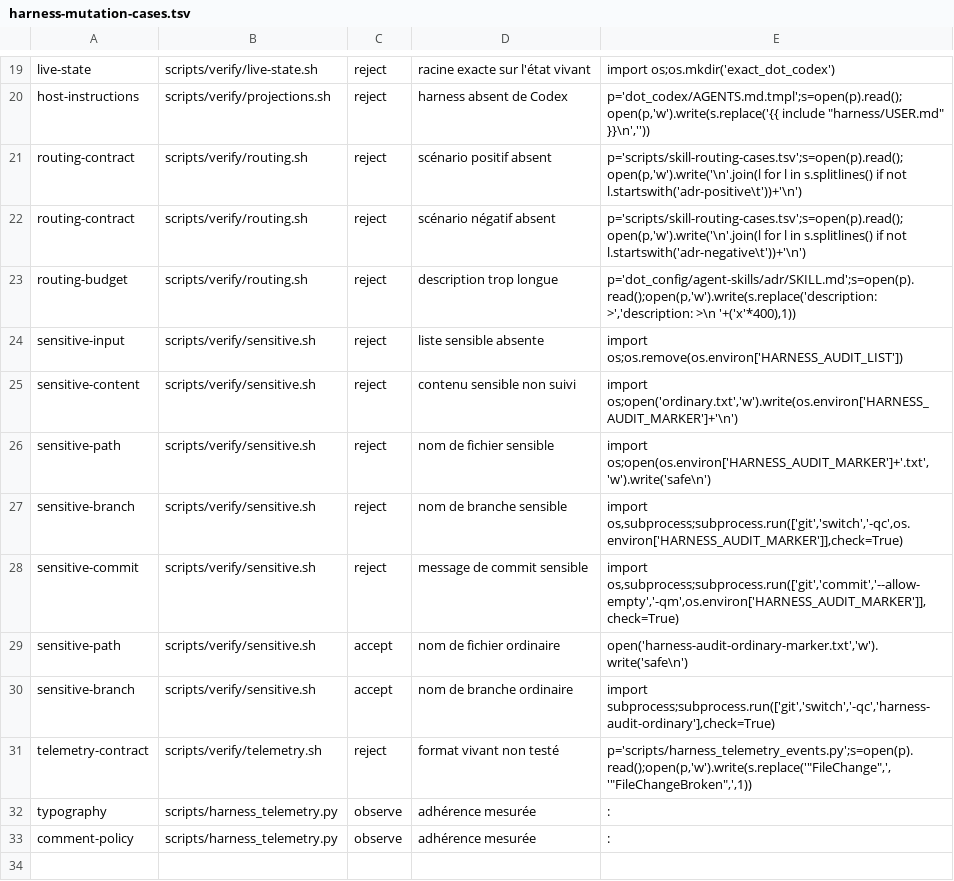
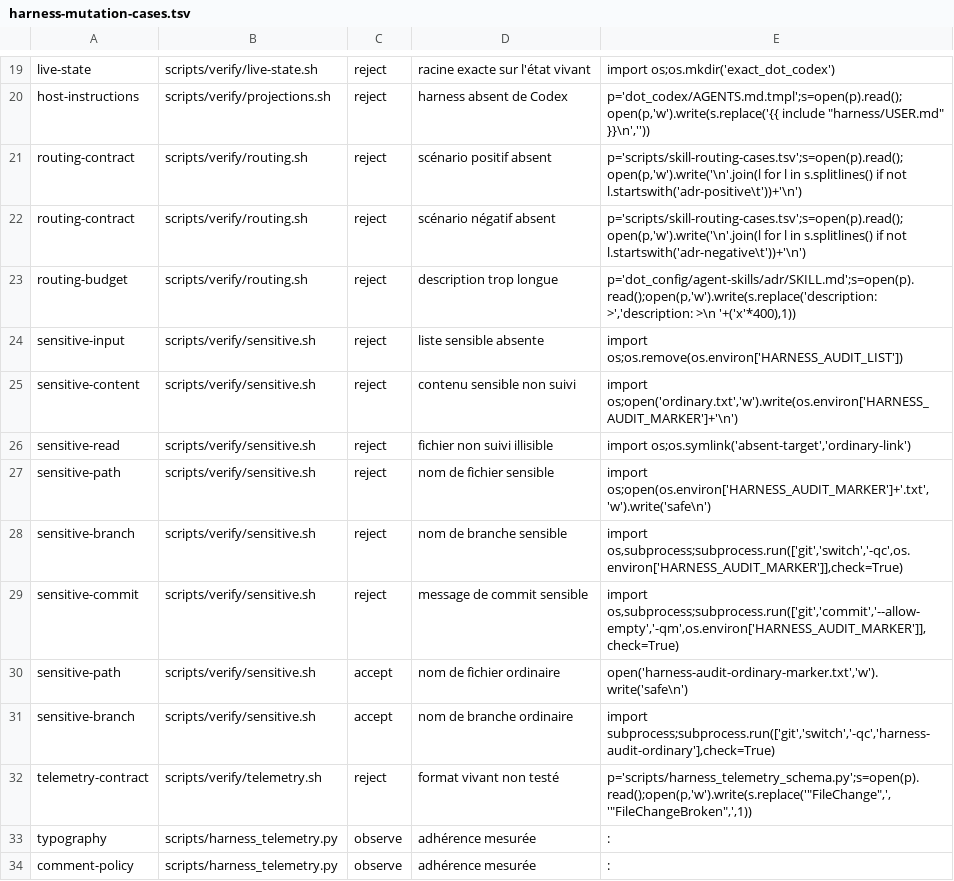
Before and after one commit to wallforfry/dotfiles, a TSV file: scripts/harness-mutation-cases.tsv, drawn as a sheet; only a part is shown, gaps mark what is left out.

Commit message:
fix(harness): empêcher les faux verts de l’audit

```diff
--- a/scripts/harness-mutation-cases.tsv
+++ b/scripts/harness-mutation-cases.tsv
@@ -25,2 +25,3 @@ sensitive-input	scripts/verify/sensitive.sh	reject	liste sensible absente	import
 sensitive-content	scripts/verify/sensitive.sh	reject	contenu sensible non suivi	import os;open('ordinary.txt','w').write(os.environ['HARNESS_AUDIT_MARKER']+'\n')
+sensitive-read	scripts/verify/sensitive.sh	reject	fichier non suivi illisible	import os;os.symlink('absent-target','ordinary-link')
 sensitive-path	scripts/verify/sensitive.sh	reject	nom de fichier sensible	import os;open(os.environ['HARNESS_AUDIT_MARKER']+'.txt','w').write('safe\n')
@@ -30,3 +31,3 @@ sensitive-path	scripts/verify/sensitive.sh	accept	nom de fichier ordinaire	open(
 sensitive-branch	scripts/verify/sensitive.sh	accept	nom de branche ordinaire	import subprocess;subprocess.run(['git','switch','-qc','harness-audit-ordinary'],check=True)
-telemetry-contract	scripts/verify/telemetry.sh	reject	format vivant non testé	p='scripts/harness_telemetry_events.py';s=open(p).read();open(p,'w').write(s.replace('"FileChange",','"FileChangeBroken",',1))
+telemetry-contract	scripts/verify/telemetry.sh	reject	format vivant non testé	p='scripts/harness_telemetry_schema.py';s=open(p).read();open(p,'w').write(s.replace('"FileChange",','"FileChangeBroken",',1))
 typography	scripts/harness_telemetry.py	observe	adhérence mesurée	:
```
Also changed, not shown: 9 other files.
